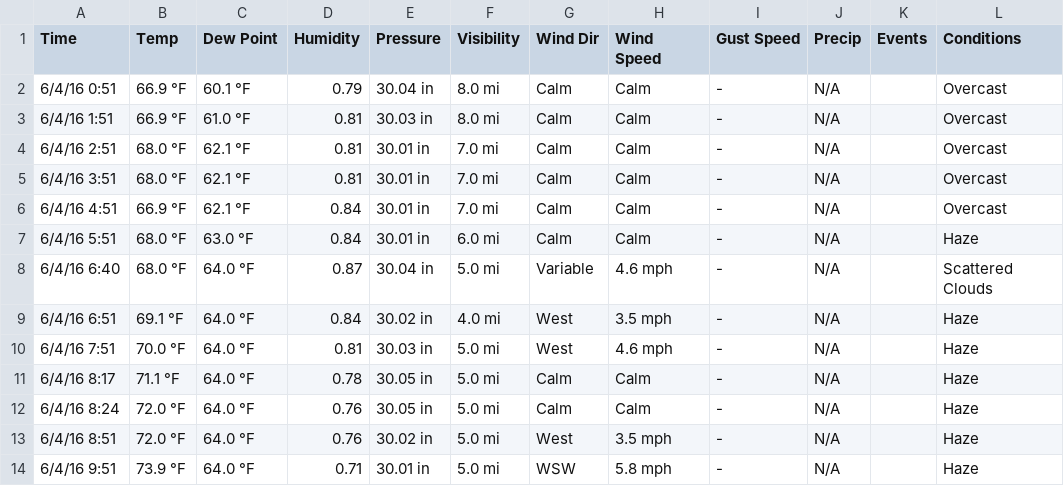
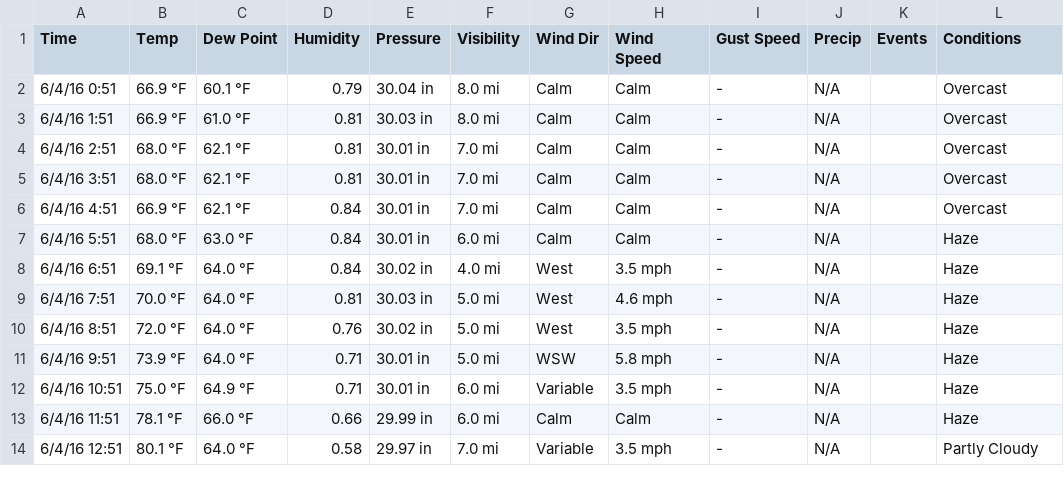
Before and after one commit to sittinduck57/3300P2, a CSV file: Weather.csv, drawn as a sheet; only a part is shown; the shorter side is filled out with more unchanged rows; the diff covers the shown part only; the diff names each change by its address in the sheet, - before the commit and + after, or states it on an @@ line.

```diff
--- a/Weather.csv
+++ b/Weather.csv
-row 8: 6/4/16 6:40 | 68.0 °F | 64.0 °F | 0.87 | 30.04 in | 5.0 mi | Variable | 4.6 mph | - | N/A |  | Scattered Clouds
-row 11: 6/4/16 8:17 | 71.1 °F | 64.0 °F | 0.78 | 30.05 in | 5.0 mi | Calm | Calm | - | N/A |  | Haze
-row 12: 6/4/16 8:24 | 72.0 °F | 64.0 °F | 0.76 | 30.05 in | 5.0 mi | Calm | Calm | - | N/A |  | Haze
```
Also changed, not shown: 12 removed rows elsewhere in this file, June18Weather.csv, June4Weather.csv, 4 other files.
